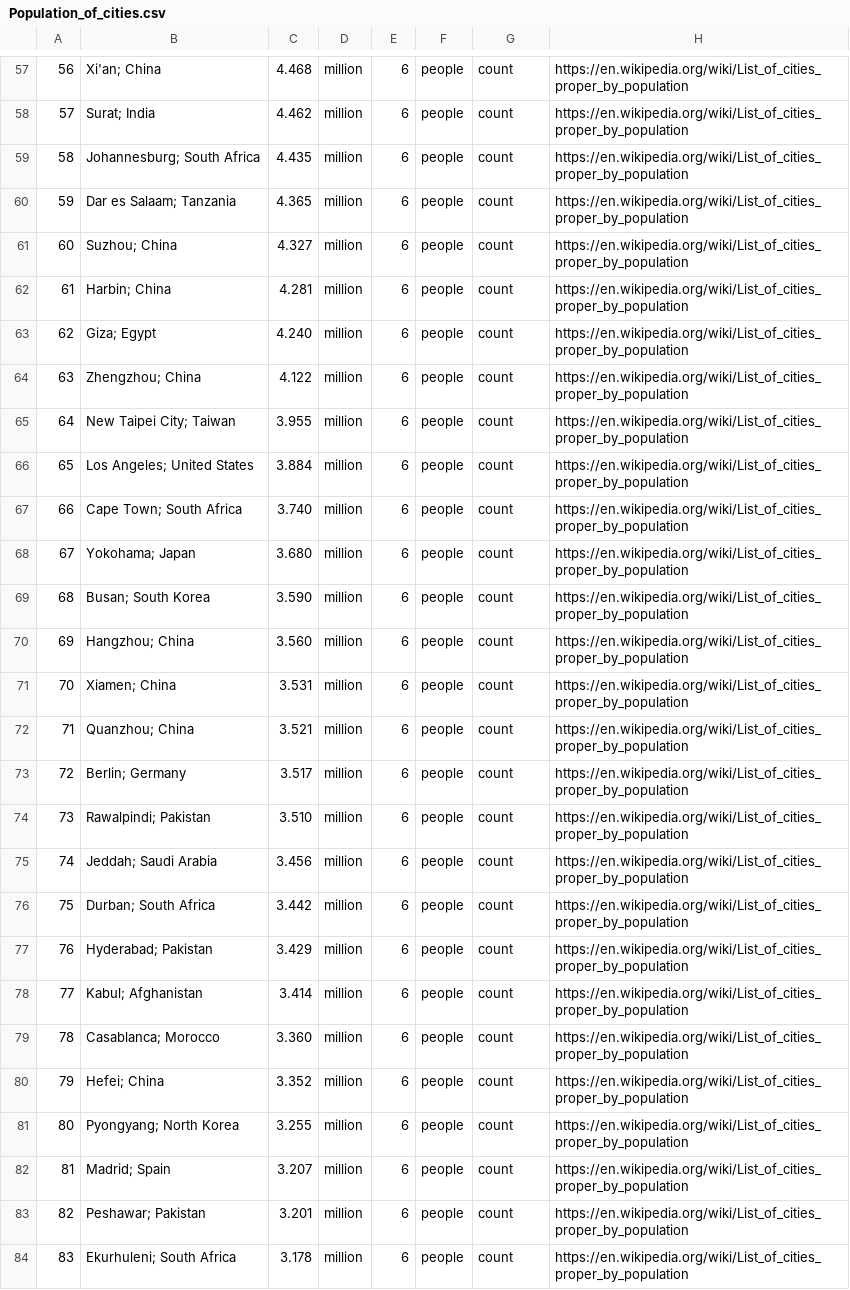
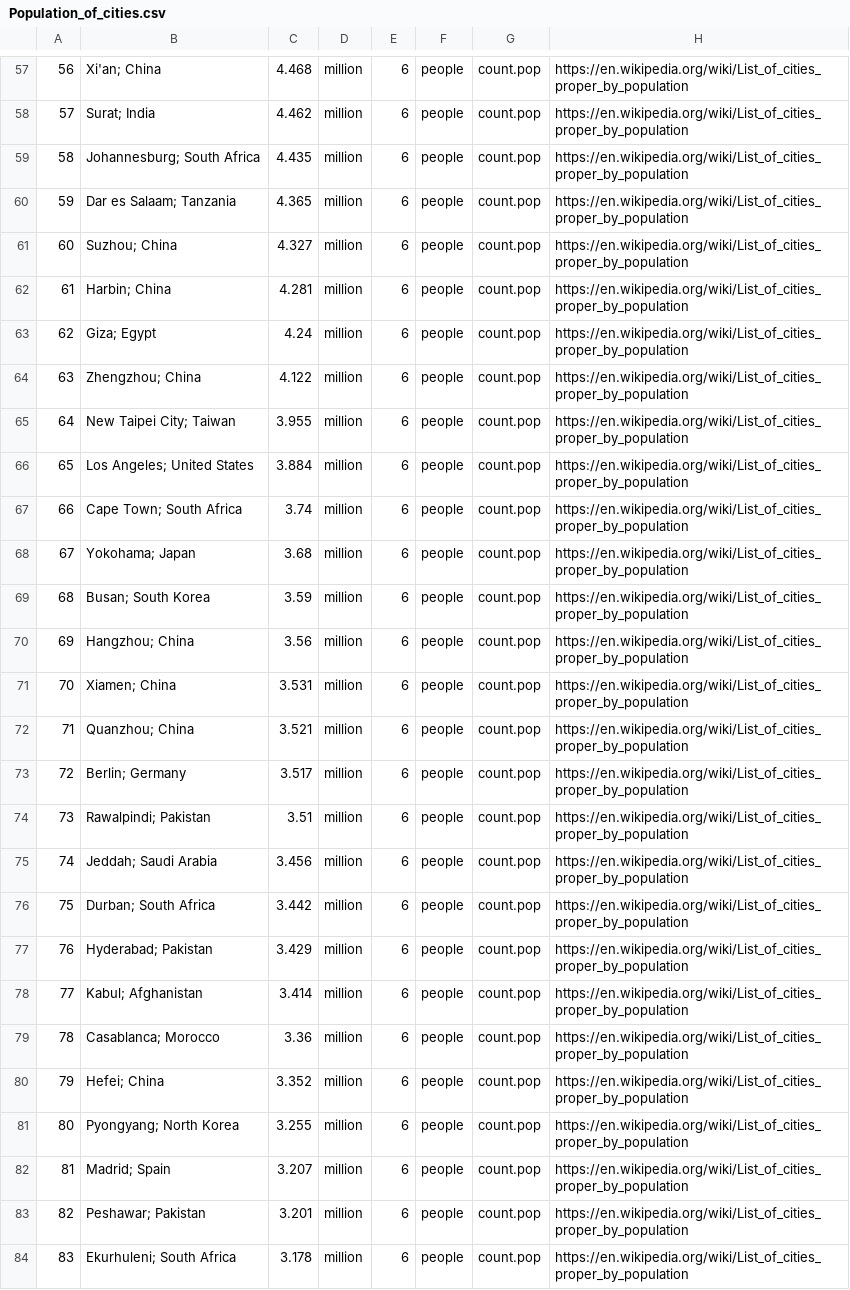
Before and after one commit to andrewcaelliott/my-first-blog, a CSV file: blog/data/Population_of_cities.csv, drawn as a sheet; only a part is shown, gaps mark what is left out; the diff covers the shown part only; the diff names each change by its address in the sheet, - before the commit and + after, or states it on an @@ line.

```diff
--- a/blog/data/Population_of_cities.csv
+++ b/blog/data/Population_of_cities.csv
-G57:G84: count
+G57:G84: count.pop
-C63: 4.240
+C63: 4.24
-C67: 3.740
+C67: 3.74
-C68: 3.680
+C68: 3.68
-C69: 3.590
+C69: 3.59
-C70: 3.560
+C70: 3.56
-C74: 3.510
+C74: 3.51
-C79: 3.360
+C79: 3.36
```
Also changed, not shown: 72 edited cells elsewhere in this file, blog/data/Animal_Populations.csv, blog/data/GovExp.csv, 13 other files.
